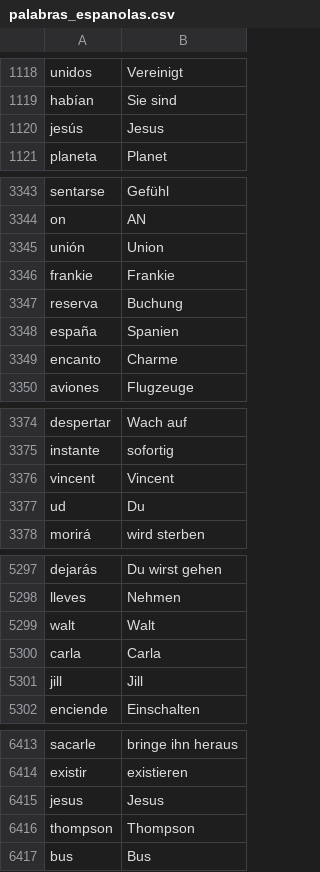
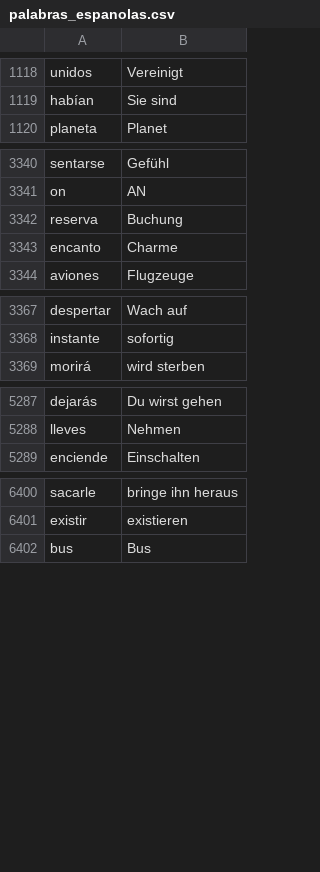
Before and after one commit to JakobTimmermann/100DoC, a CSV file: day-31-flashcard/data/palabras_espanolas.csv, drawn as a sheet; only a part is shown, gaps mark what is left out; the diff covers the shown part only; the diff names each change by its address in the sheet, - before the commit and + after, or states it on an @@ line.

```diff
--- a/day-31-flashcard/data/palabras_espanolas.csv
+++ b/day-31-flashcard/data/palabras_espanolas.csv
-row 1120: jesús | Jesus
-row 3345: unión | Union
-row 3346: frankie | Frankie
-row 3348: españa | Spanien
-row 3376: vincent | Vincent
-row 3377: ud | Du
-row 5299: walt | Walt
-row 5300: carla | Carla
-row 5301: jill | Jill
-row 6415: jesus | Jesus
-row 6416: thompson | Thompson
```
Also changed, not shown: 5 removed rows elsewhere in this file, 1 other file.
